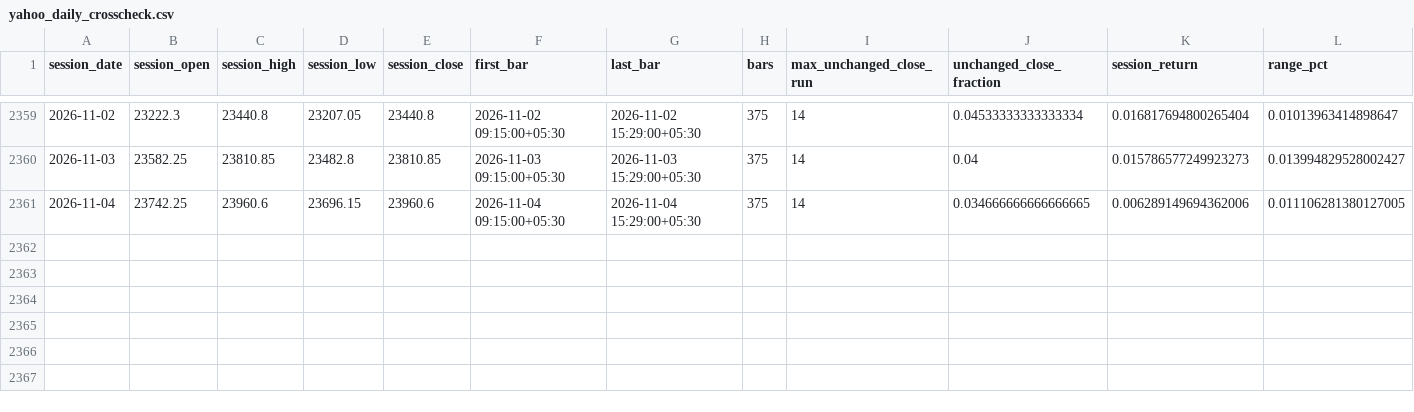
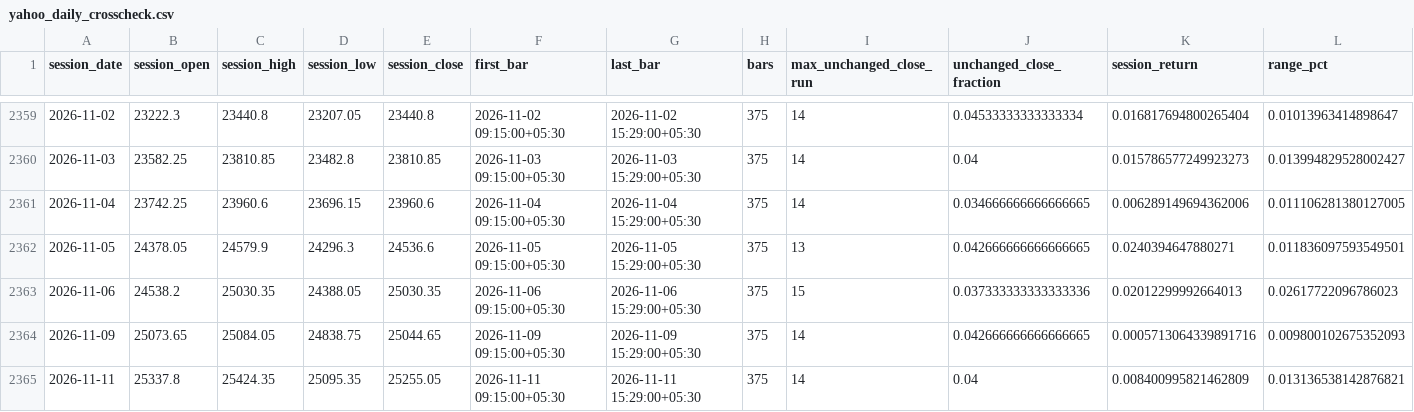
Before and after one commit to VCR-TRADING-RESEARCH/NIFTY-Prediction, a CSV file: research/results/yahoo_daily_crosscheck.csv, drawn as a sheet; only a part is shown, gaps mark what is left out; rows hold the shown columns only; the diff names each change by its address in the sheet, - before the commit and + after, or states it on an @@ line.

```diff
--- a/research/results/yahoo_daily_crosscheck.csv
+++ b/research/results/yahoo_daily_crosscheck.csv
+row 2362: 2026-11-05 | 24378.05 | 24579.9 | 24296.3 | 24536.6 | 2026-11-05 09:15:00+05:30 | 2026-11-05 15:29:00+05:30 | 375 | 13 | 0.042666666666666665 | 0.0240394647880271 | 0.011836097593549501
+row 2363: 2026-11-06 | 24538.2 | 25030.35 | 24388.05 | 25030.35 | 2026-11-06 09:15:00+05:30 | 2026-11-06 15:29:00+05:30 | 375 | 15 | 0.037333333333333336 | 0.02012299992664013 | 0.02617722096786023
+row 2364: 2026-11-09 | 25073.65 | 25084.05 | 24838.75 | 25044.65 | 2026-11-09 09:15:00+05:30 | 2026-11-09 15:29:00+05:30 | 375 | 14 | 0.042666666666666665 | 0.0005713064339891716 | 0.009800102675352093
+row 2365: 2026-11-11 | 25337.8 | 25424.35 | 25095.35 | 25255.05 | 2026-11-11 09:15:00+05:30 | 2026-11-11 15:29:00+05:30 | 375 | 14 | 0.04 | 0.008400995821462809 | 0.013136538142876821
```
Also changed, not shown: data/processed/daily_aggregates.csv, research/results/development_predictions.csv, 10 other files.
